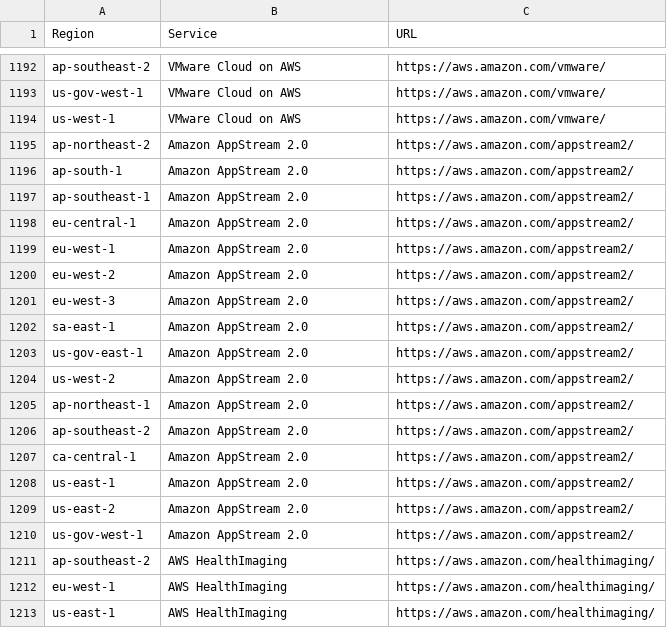
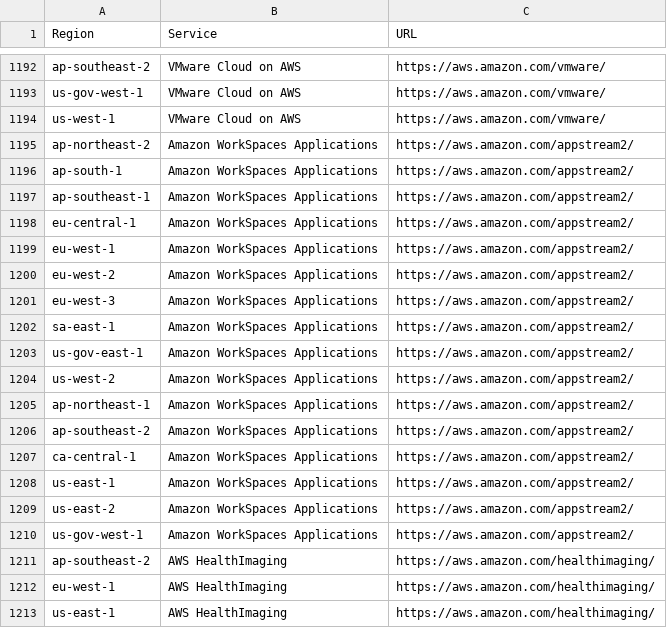
Before and after one commit to data-node/ActionWFTest, a CSV file: All Services.csv, drawn as a sheet; only a part is shown, gaps mark what is left out.

```diff
--- a/All Services.csv
+++ b/All Services.csv
@@ -1194,18 +1194,18 @@ us-gov-west-1,VMware Cloud on AWS,https://aws.amazon.com/vmware/
 us-west-1,VMware Cloud on AWS,https://aws.amazon.com/vmware/
-ap-northeast-2,Amazon AppStream 2.0,https://aws.amazon.com/appstream2/
-ap-south-1,Amazon AppStream 2.0,https://aws.amazon.com/appstream2/
-ap-southeast-1,Amazon AppStream 2.0,https://aws.amazon.com/appstream2/
-eu-central-1,Amazon AppStream 2.0,https://aws.amazon.com/appstream2/
-eu-west-1,Amazon AppStream 2.0,https://aws.amazon.com/appstream2/
-eu-west-2,Amazon AppStream 2.0,https://aws.amazon.com/appstream2/
-eu-west-3,Amazon AppStream 2.0,https://aws.amazon.com/appstream2/
-sa-east-1,Amazon AppStream 2.0,https://aws.amazon.com/appstream2/
-us-gov-east-1,Amazon AppStream 2.0,https://aws.amazon.com/appstream2/
-us-west-2,Amazon AppStream 2.0,https://aws.amazon.com/appstream2/
-ap-northeast-1,Amazon AppStream 2.0,https://aws.amazon.com/appstream2/
-ap-southeast-2,Amazon AppStream 2.0,https://aws.amazon.com/appstream2/
-ca-central-1,Amazon AppStream 2.0,https://aws.amazon.com/appstream2/
-us-east-1,Amazon AppStream 2.0,https://aws.amazon.com/appstream2/
-us-east-2,Amazon AppStream 2.0,https://aws.amazon.com/appstream2/
-us-gov-west-1,Amazon AppStream 2.0,https://aws.amazon.com/appstream2/
+ap-northeast-2,Amazon WorkSpaces Applications,https://aws.amazon.com/appstream2/
+ap-south-1,Amazon WorkSpaces Applications,https://aws.amazon.com/appstream2/
+ap-southeast-1,Amazon WorkSpaces Applications,https://aws.amazon.com/appstream2/
+eu-central-1,Amazon WorkSpaces Applications,https://aws.amazon.com/appstream2/
+eu-west-1,Amazon WorkSpaces Applications,https://aws.amazon.com/appstream2/
+eu-west-2,Amazon WorkSpaces Applications,https://aws.amazon.com/appstream2/
+eu-west-3,Amazon WorkSpaces Applications,https://aws.amazon.com/appstream2/
+sa-east-1,Amazon WorkSpaces Applications,https://aws.amazon.com/appstream2/
+us-gov-east-1,Amazon WorkSpaces Applications,https://aws.amazon.com/appstream2/
+us-west-2,Amazon WorkSpaces Applications,https://aws.amazon.com/appstream2/
+ap-northeast-1,Amazon WorkSpaces Applications,https://aws.amazon.com/appstream2/
+ap-southeast-2,Amazon WorkSpaces Applications,https://aws.amazon.com/appstream2/
+ca-central-1,Amazon WorkSpaces Applications,https://aws.amazon.com/appstream2/
+us-east-1,Amazon WorkSpaces Applications,https://aws.amazon.com/appstream2/
+us-east-2,Amazon WorkSpaces Applications,https://aws.amazon.com/appstream2/
+us-gov-west-1,Amazon WorkSpaces Applications,https://aws.amazon.com/appstream2/
 ap-southeast-2,AWS HealthImaging,https://aws.amazon.com/healthimaging/
```
Also changed, not shown: Common Services.csv, us-east-1.csv, 3 other files.
